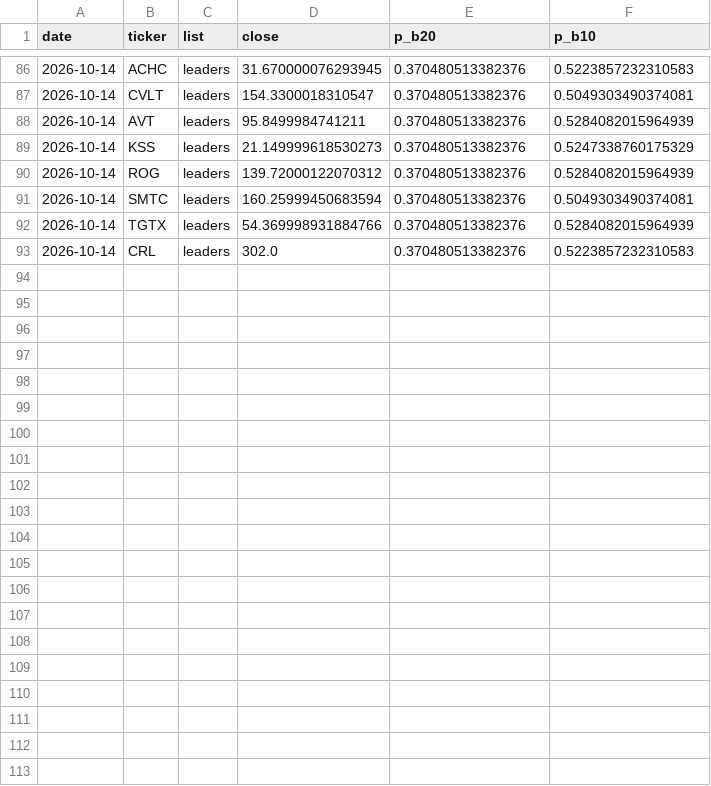
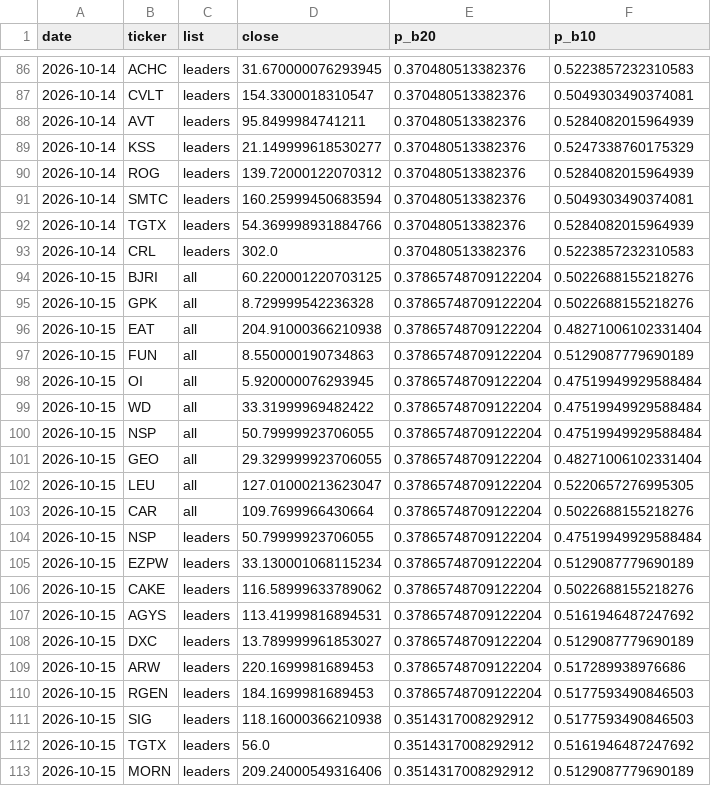
Before and after one commit to tim033976-cmd/ml-algo, a CSV file: results/picks_history.csv, drawn as a sheet; only a part is shown, gaps mark what is left out.

```diff
--- a/results/picks_history.csv
+++ b/results/picks_history.csv
@@ -88,3 +88,3 @@ date,ticker,list,close,p_b20,p_b10
 2026-10-14,AVT,leaders,95.8499984741211,0.370480513382376,0.5284082015964939
-2026-10-14,KSS,leaders,21.149999618530273,0.370480513382376,0.5247338760175329
+2026-10-14,KSS,leaders,21.149999618530277,0.370480513382376,0.5247338760175329
 2026-10-14,ROG,leaders,139.72000122070312,0.370480513382376,0.5284082015964939
@@ -93 +93,21 @@ date,ticker,list,close,p_b20,p_b10
 2026-10-14,CRL,leaders,302.0,0.370480513382376,0.5223857232310583
+2026-10-15,BJRI,all,60.220001220703125,0.37865748709122204,0.5022688155218276
+2026-10-15,GPK,all,8.729999542236328,0.37865748709122204,0.5022688155218276
+2026-10-15,EAT,all,204.91000366210938,0.37865748709122204,0.48271006102331404
+2026-10-15,FUN,all,8.550000190734863,0.37865748709122204,0.5129087779690189
+2026-10-15,OI,all,5.920000076293945,0.37865748709122204,0.47519949929588484
+2026-10-15,WD,all,33.31999969482422,0.37865748709122204,0.47519949929588484
+2026-10-15,NSP,all,50.79999923706055,0.37865748709122204,0.47519949929588484
+2026-10-15,GEO,all,29.329999923706055,0.37865748709122204,0.48271006102331404
+2026-10-15,LEU,all,127.01000213623047,0.37865748709122204,0.5220657276995305
+2026-10-15,CAR,all,109.7699966430664,0.37865748709122204,0.5022688155218276
+2026-10-15,NSP,leaders,50.79999923706055,0.37865748709122204,0.47519949929588484
+2026-10-15,EZPW,leaders,33.130001068115234,0.37865748709122204,0.5129087779690189
+2026-10-15,CAKE,leaders,116.58999633789062,0.37865748709122204,0.5022688155218276
+2026-10-15,AGYS,leaders,113.41999816894531,0.37865748709122204,0.5161946487247692
+2026-10-15,DXC,leaders,13.789999961853027,0.37865748709122204,0.5129087779690189
+2026-10-15,ARW,leaders,220.1699981689453,0.37865748709122204,0.517289938976686
+2026-10-15,RGEN,leaders,184.1699981689453,0.37865748709122204,0.5177593490846503
+2026-10-15,SIG,leaders,118.16000366210938,0.3514317008292912,0.5177593490846503
+2026-10-15,TGTX,leaders,56.0,0.3514317008292912,0.5161946487247692
+2026-10-15,MORN,leaders,209.24000549316406,0.3514317008292912,0.5129087779690189
```
Also changed, not shown: results/forward_test.csv, results/today_picks.csv, 2 other files.
